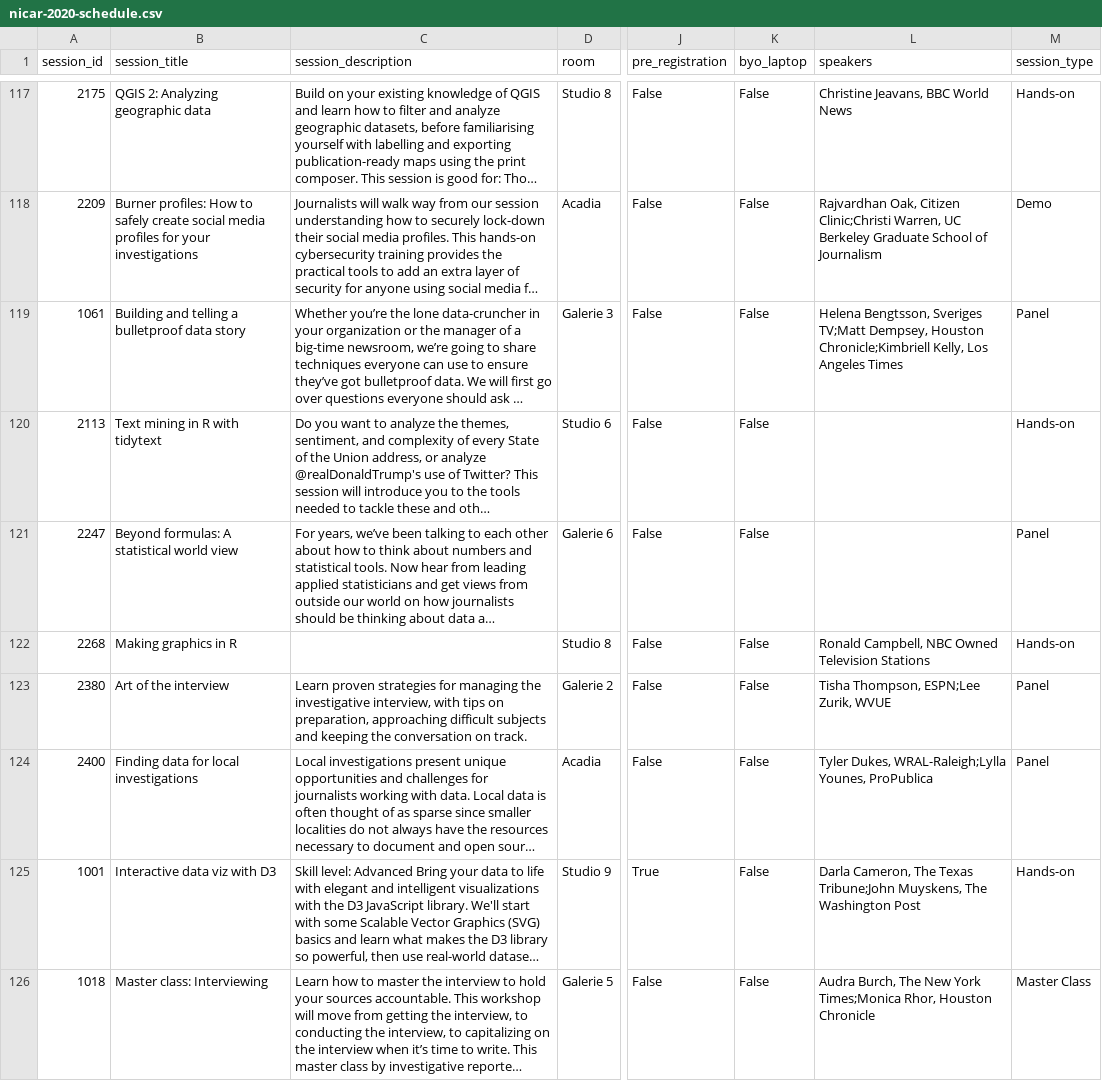
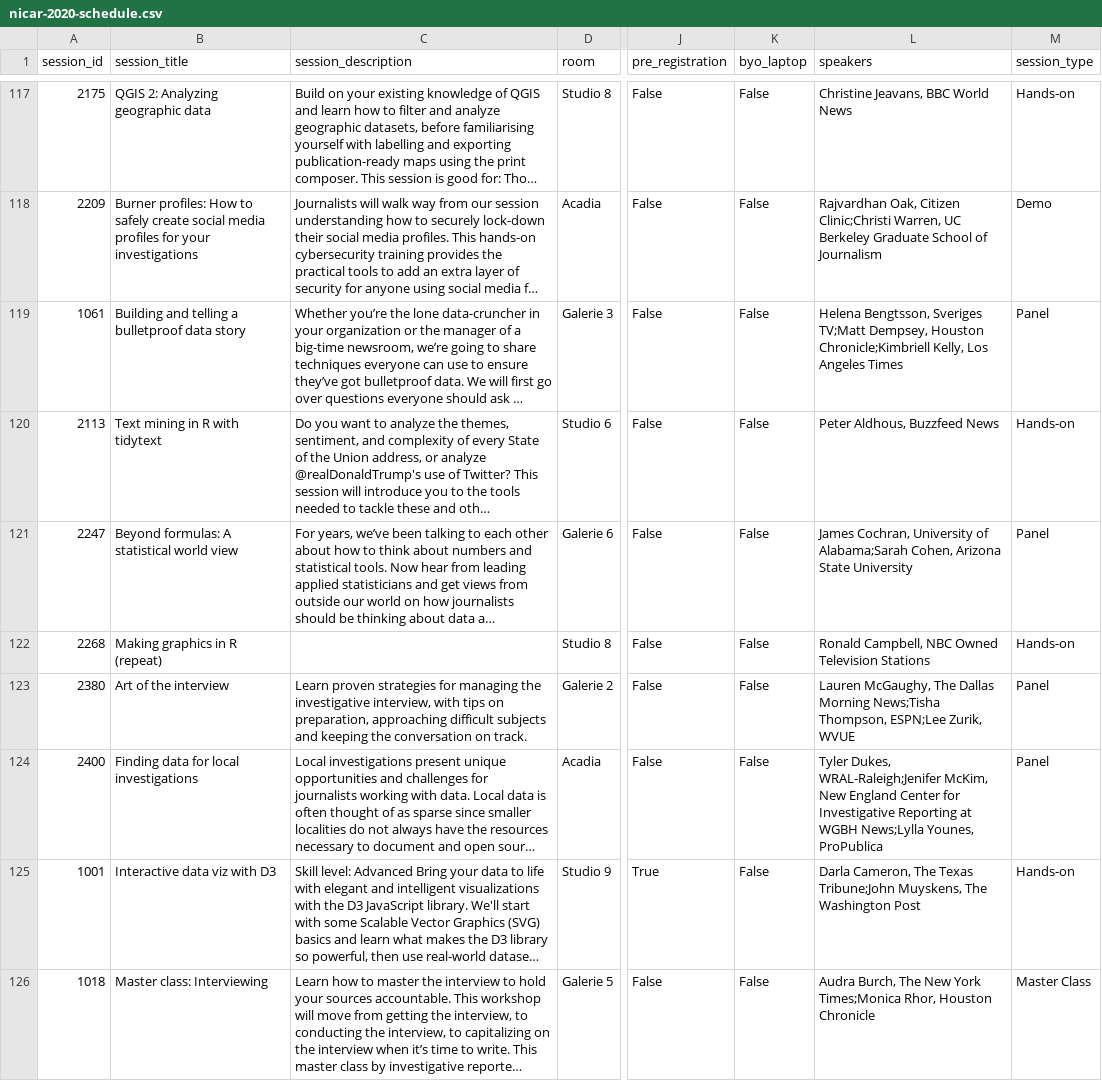
Before and after one commit to ireapps/nicar-2020-schedule, a CSV file: nicar-2020-schedule.csv, drawn as a sheet; only a part is shown, gaps mark what is left out; long unchanged cells end in …; the diff covers the shown part only; the diff names each change by its address in the sheet, - before the commit and + after, or states it on an @@ line.

```diff
--- a/nicar-2020-schedule.csv
+++ b/nicar-2020-schedule.csv
-L120 (speakers): (empty)
+L120 (speakers): Peter Aldhous, Buzzfeed News
-L121 (speakers): (empty)
+L121 (speakers): James Cochran, University of Alabama;Sarah Cohen, Arizona State University
-B122 (session_title): Making graphics in R
+B122 (session_title): Making graphics in R (repeat)
-L123 (speakers): Tisha Thompson, ESPN;Lee…
+L123 (speakers): Lauren McGaughy, The Dallas Morning News;Tisha Thompson, ESPN;Lee…
-L124 (speakers): Tyler Dukes, WRAL-Raleigh;Lylla Younes, ProPublica
+L124 (speakers): Tyler Dukes, WRAL-Raleigh;Jenifer McKim, New England Center for Investigative Reporting at WGBH News;Lylla Younes, ProPublica
```
Also changed, not shown: 2 added rows, 2 removed rows and 26 edited cells elsewhere in this file, 5 other files.
